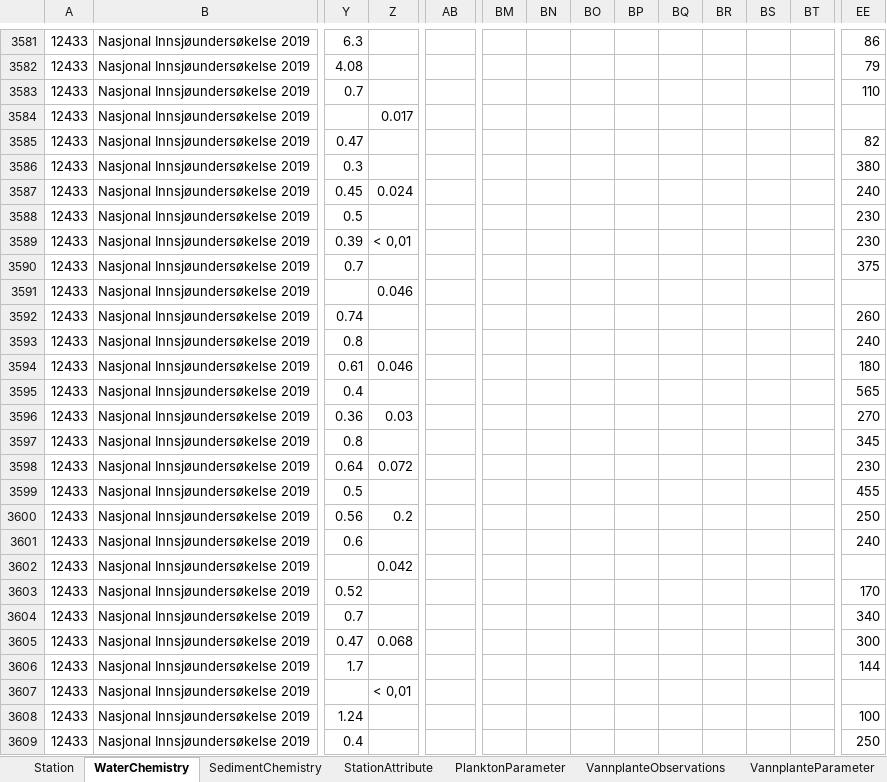
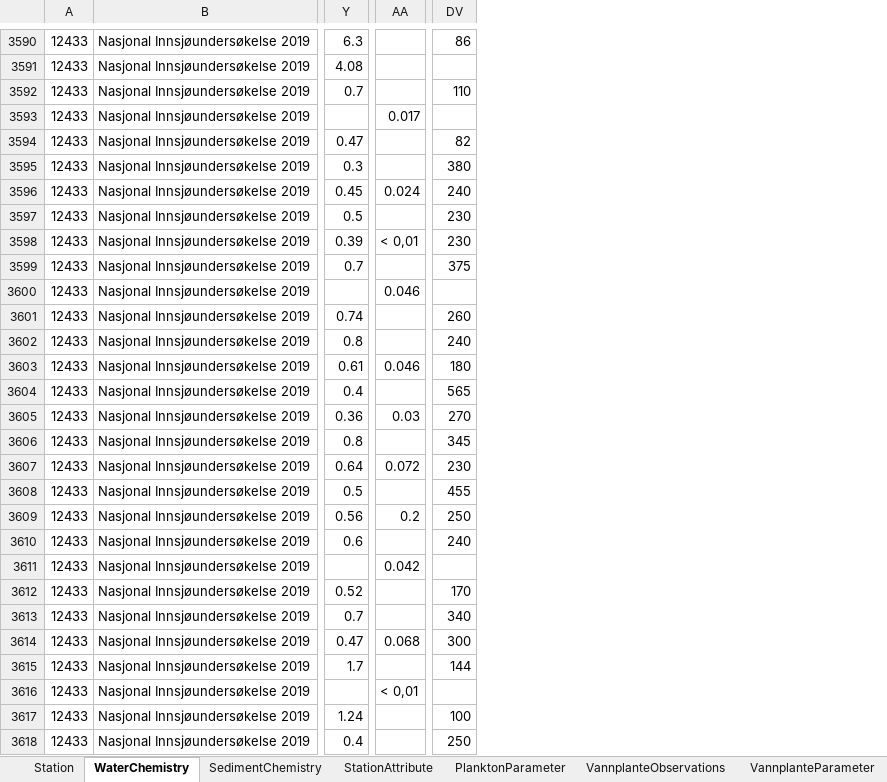
Before and after one commit to NIVANorge/1000_lakes_qc, an Excel workbook: am1000sjoer.xlsx, sheet WaterChemistry, drawn as a sheet; only a part is shown, gaps mark what is left out; values as stored, in another font and other column widths than the file's, no borders; removed rows and columns are numbered as before the commit, all else as after; the diff covers the shown part only; the diff names each change by its address in the sheet, - before the commit and + after, or states it on an @@ line.

```diff
--- a/am1000sjoer.xlsx (sheet WaterChemistry)
+++ b/am1000sjoer.xlsx (sheet WaterChemistry)
-column Z, rows 3584-3607: 0.017 |  |  | 0.024 |  | < 0,01 |  | 0.046 |  |  | 0.046 |  | 0.03 |  | 0.072 |  | 0.2 |  | 0.042 |  |  | 0.068 |  | < 0,01
-column BM, empty
-column BN, empty
-column BO, empty
-column BP, empty
-column BQ, empty
-column BR, empty
-column BS, empty
-column BT, empty
-DV3591: 79
+DV3591: (empty)
-AA3593: (empty)
+AA3593: 0.017
-AA3596: (empty)
+AA3596: 0.024
-AA3598: (empty)
+AA3598: < 0,01
-AA3600: (empty)
+AA3600: 0.046
-AA3603: (empty)
+AA3603: 0.046
-AA3605: (empty)
+AA3605: 0.03
-AA3607: (empty)
+AA3607: 0.072
-AA3609: (empty)
+AA3609: 0.2
-AA3611: (empty)
+AA3611: 0.042
-AA3614: (empty)
+AA3614: 0.068
-AA3616: (empty)
+AA3616: < 0,01
```
Also changed, not shown: 11 added rows and 488 edited cells elsewhere in this sheet, 7 other files.
